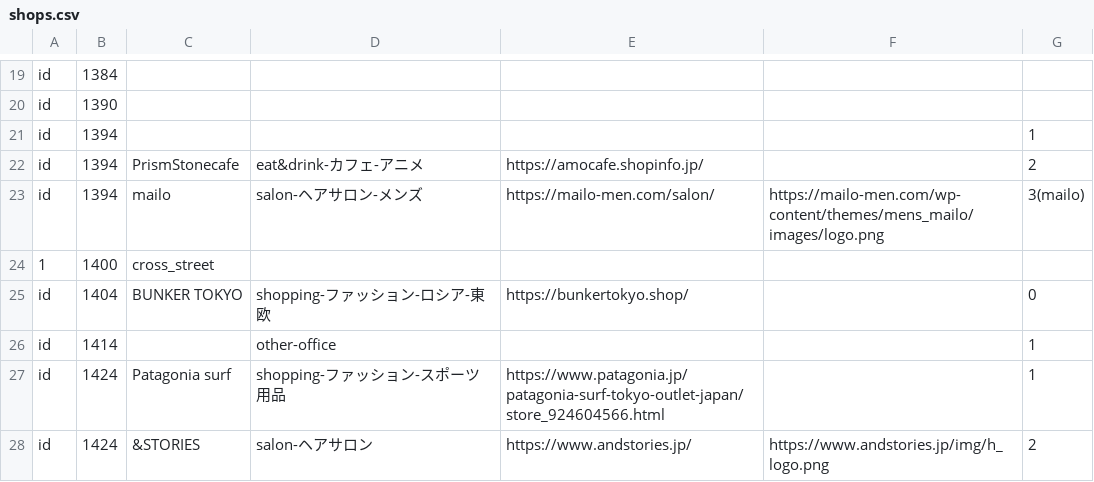
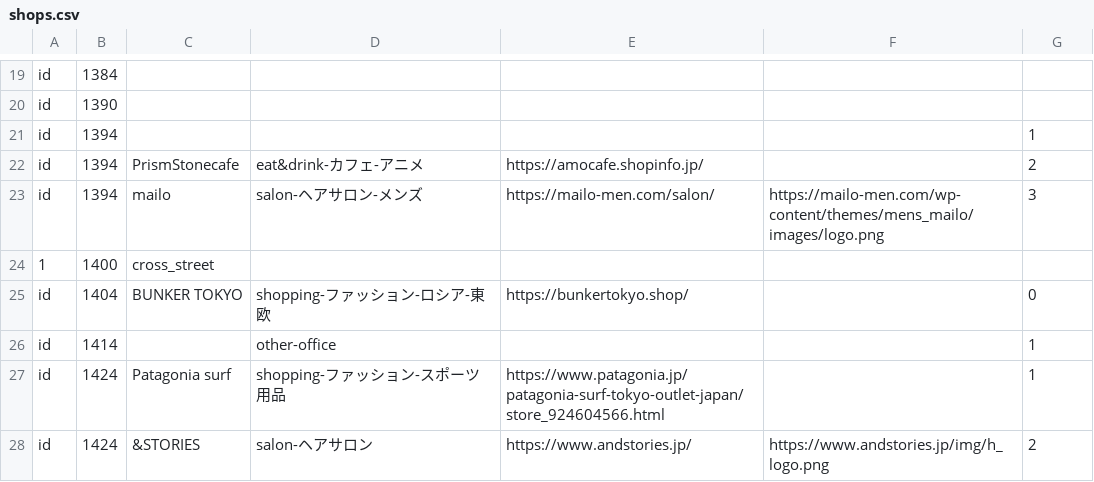
Before and after one commit to MidoriYamaoka/StreetIndex, a CSV file: db/shops.csv, drawn as a sheet; only a part is shown, gaps mark what is left out.

Commit message:
edit csv

```diff
--- a/db/shops.csv
+++ b/db/shops.csv
@@ -22,3 +22,3 @@
 "id","1394","PrismStonecafe","eat&drink-カフェ-アニメ","https://amocafe.shopinfo.jp/","","2"
-"id","1394","mailo","salon-ヘアサロン-メンズ","https://mailo-men.com/salon/","https://mailo-men.com/wp-content/themes/mens_mailo/images/logo.png","3"(mailo)
+"id","1394","mailo","salon-ヘアサロン-メンズ","https://mailo-men.com/salon/","https://mailo-men.com/wp-content/themes/mens_mailo/images/logo.png","3"
 "1","1400","cross_street","","","",""
```
